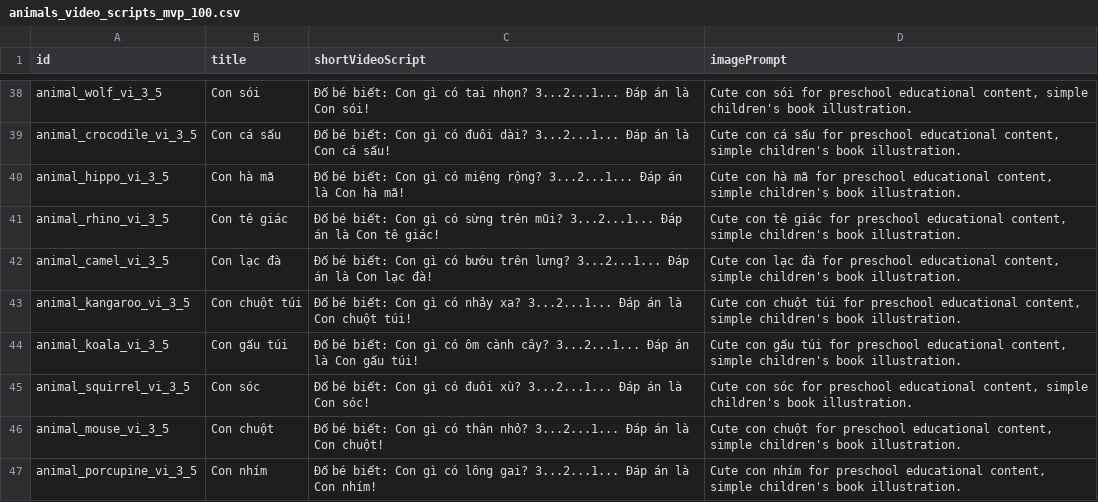
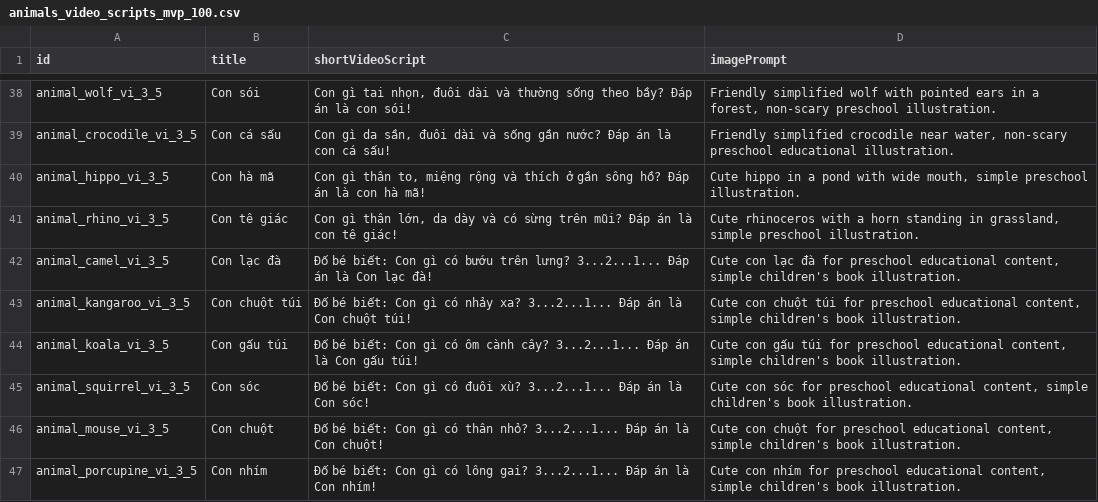
Before and after one commit to vinhduyetweb-debug/kids-knowledge-engine, a CSV file: exports/generated/animals_video_scripts_mvp_100.csv, drawn as a sheet; only a part is shown, gaps mark what is left out; the diff covers the shown part only; the diff names each change by its address in the sheet, - before the commit and + after, or states it on an @@ line.

```diff
--- a/exports/generated/animals_video_scripts_mvp_100.csv
+++ b/exports/generated/animals_video_scripts_mvp_100.csv
-C38 (shortVideoScript): Đố bé biết: Con gì có tai nhọn? 3...2...1... Đáp án là Con sói!
+C38 (shortVideoScript): Con gì tai nhọn, đuôi dài và thường sống theo bầy? Đáp án là con sói!
-D38 (imagePrompt): Cute con sói for preschool educational content, simple children's book illustration.
+D38 (imagePrompt): Friendly simplified wolf with pointed ears in a forest, non-scary preschool illustration.
-C39 (shortVideoScript): Đố bé biết: Con gì có đuôi dài? 3...2...1... Đáp án là Con cá sấu!
+C39 (shortVideoScript): Con gì da sần, đuôi dài và sống gần nước? Đáp án là con cá sấu!
-D39 (imagePrompt): Cute con cá sấu for preschool educational content, simple children's book illustration.
+D39 (imagePrompt): Friendly simplified crocodile near water, non-scary preschool educational illustration.
-C40 (shortVideoScript): Đố bé biết: Con gì có miệng rộng? 3...2...1... Đáp án là Con hà mã!
+C40 (shortVideoScript): Con gì thân to, miệng rộng và thích ở gần sông hồ? Đáp án là con hà mã!
-D40 (imagePrompt): Cute con hà mã for preschool educational content, simple children's book illustration.
+D40 (imagePrompt): Cute hippo in a pond with wide mouth, simple preschool illustration.
-C41 (shortVideoScript): Đố bé biết: Con gì có sừng trên mũi? 3...2...1... Đáp án là Con tê giác!
+C41 (shortVideoScript): Con gì thân lớn, da dày và có sừng trên mũi? Đáp án là con tê giác!
-D41 (imagePrompt): Cute con tê giác for preschool educational content, simple children's book illustration.
+D41 (imagePrompt): Cute rhinoceros with a horn standing in grassland, simple preschool illustration.
```
Also changed, not shown: 32 edited cells elsewhere in this file, exports/generated/animals_coloring_prompts_mvp_100.csv, exports/generated/animals_flashcards_mvp_100.csv, 5 other files.
